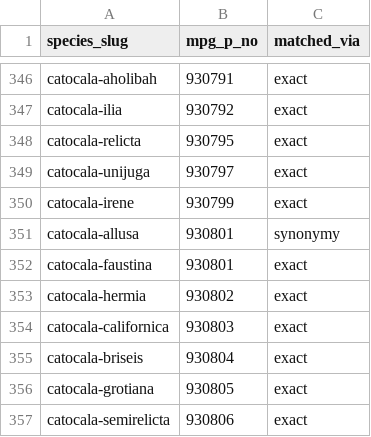
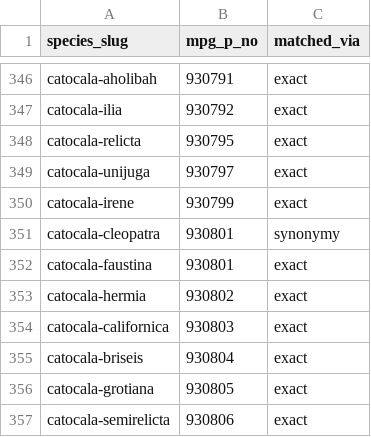
Before and after one commit to pnwinsects/pnwmoths, a CSV file: data/checklist-order.csv, drawn as a sheet; only a part is shown, gaps mark what is left out.

```diff
--- a/data/checklist-order.csv
+++ b/data/checklist-order.csv
@@ -350,3 +350,3 @@ catocala-unijuga,930797,exact
 catocala-irene,930799,exact
-catocala-allusa,930801,synonymy
+catocala-cleopatra,930801,synonymy
 catocala-faustina,930801,exact
```
Also changed, not shown: data/cdn-retired-images.csv, data/images.csv, 20 other files.
